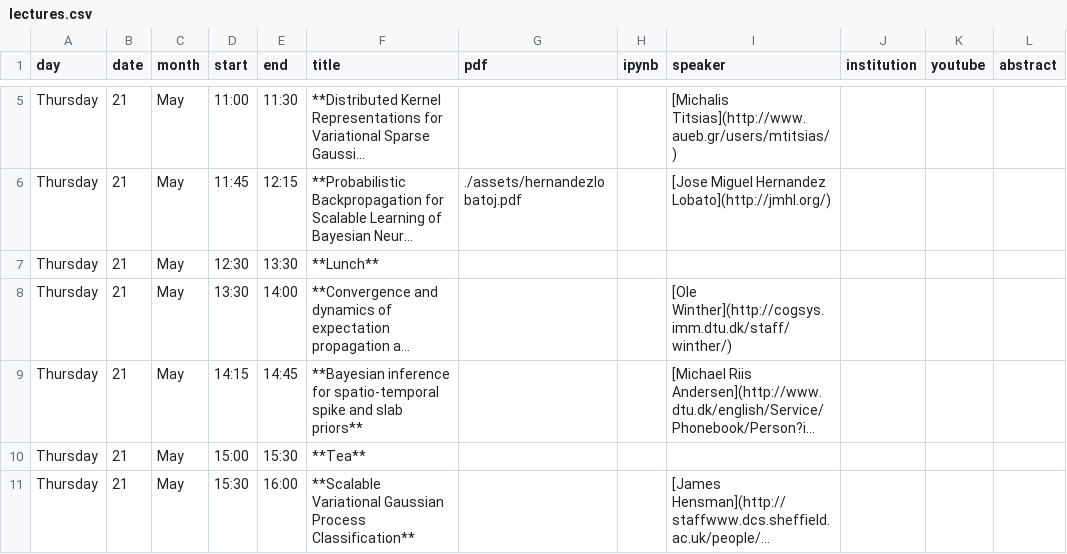
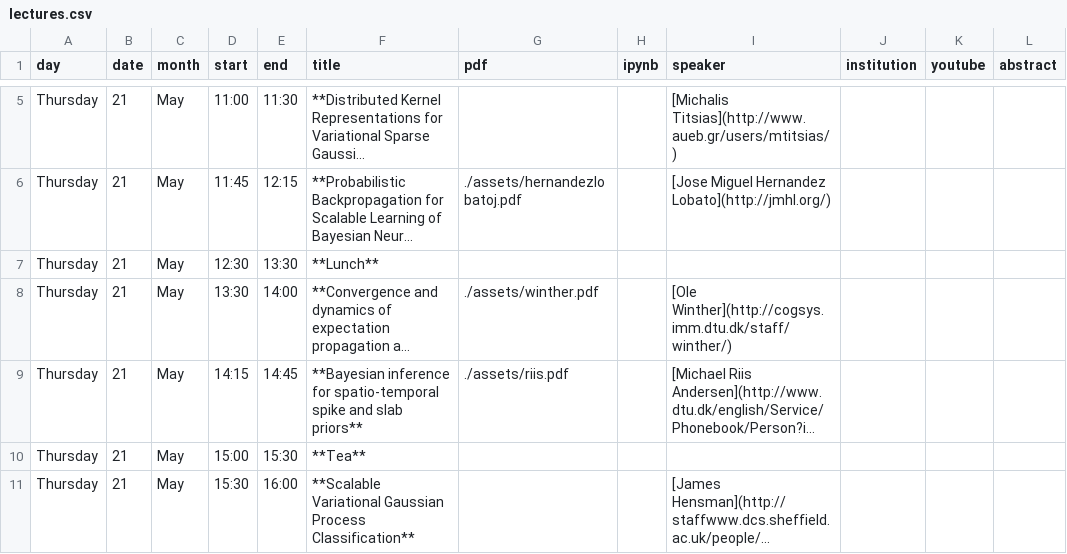
Before and after one commit to gpschool/gpa15, a CSV file: _data/lectures.csv, drawn as a sheet; only a part is shown, gaps mark what is left out; long unchanged cells end in …; the diff names each change by its address in the sheet, - before the commit and + after, or states it on an @@ line.

```diff
--- a/_data/lectures.csv
+++ b/_data/lectures.csv
-G8 (pdf): (empty)
+G8 (pdf): ./assets/winther.pdf
-G9 (pdf): (empty)
+G9 (pdf): ./assets/riis.pdf
```
Also changed, not shown: 3 other files.
